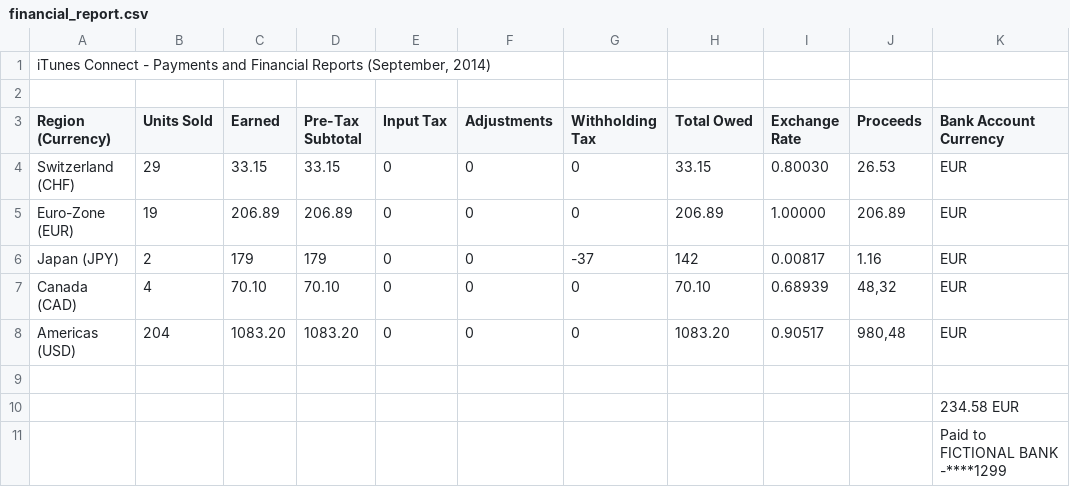
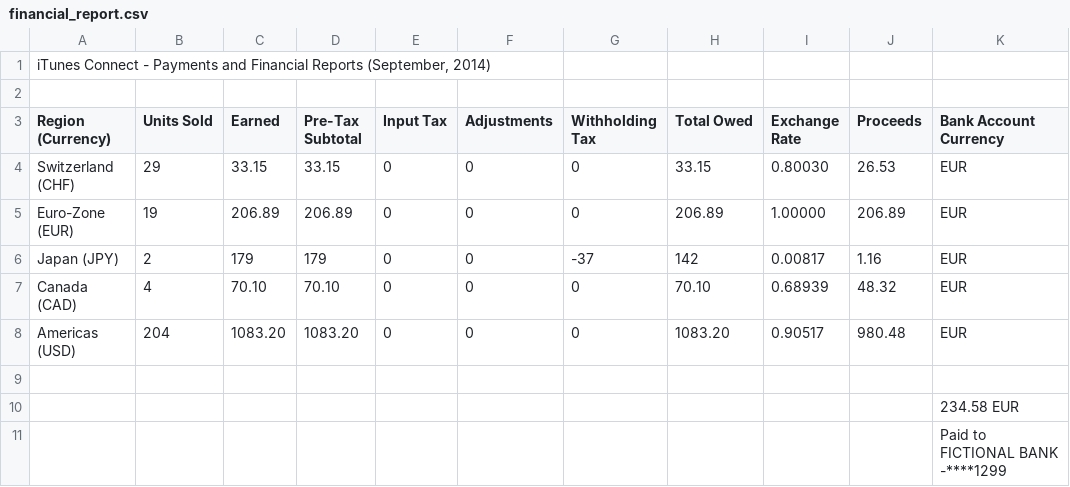
Before and after one commit to skymatic/reverse-charger, a CSV file: financial_report.csv, drawn as a sheet.

Commit message:
Fixed typos with a comma as decimalpoints

```diff
--- a/financial_report.csv
+++ b/financial_report.csv
@@ -6,4 +6,4 @@ Region (Currency),Units Sold,Earned,Pre-Tax Subtotal,Input Tax,Adjustments,Withh
 "Japan (JPY)","2","179","179","0","0","-37","142","0.00817","1.16","EUR",
-"Canada (CAD)","4","70.10","70.10","0","0","0","70.10","0.68939","48,32","EUR",
-"Americas (USD)","204","1083.20","1083.20","0","0","0","1083.20","0.90517","980,48","EUR",
+"Canada (CAD)","4","70.10","70.10","0","0","0","70.10","0.68939","48.32","EUR",
+"Americas (USD)","204","1083.20","1083.20","0","0","0","1083.20","0.90517","980.48","EUR",
 ,,,,,,,,,,,,
```
